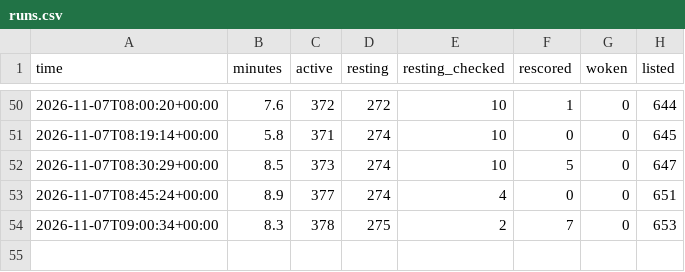
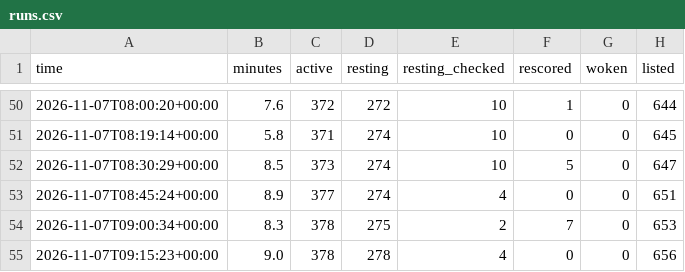
Before and after one commit to tradingzoo/token-watch, a CSV file: data/runs.csv, drawn as a sheet; only a part is shown, gaps mark what is left out.

```diff
--- a/data/runs.csv
+++ b/data/runs.csv
@@ -54 +54,2 @@ time,minutes,active,resting,resting_checked,rescored,woken,listed
 2026-11-07T09:00:34+00:00,8.3,378,275,2,7,0,653
+2026-11-07T09:15:23+00:00,9.0,378,278,4,0,0,656
```
Also changed, not shown: 14 other files.
